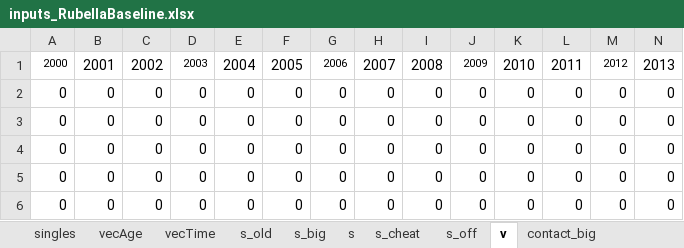
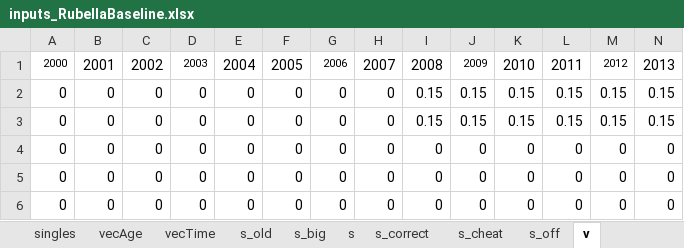
Before and after one commit to TaahirBhorat/RubellaNew, an Excel workbook: parameters/inputs_RubellaBaseline.xlsx, sheet v, drawn as a sheet; only a part is shown; values as stored, in another font and other column widths than the file's, no borders; removed rows and columns are numbered as before the commit, all else as after; rows hold the shown columns only; the diff names each change by its address in the sheet, - before the commit and + after, or states it on an @@ line.

```diff
--- a/parameters/inputs_RubellaBaseline.xlsx (sheet v)
+++ b/parameters/inputs_RubellaBaseline.xlsx (sheet v)
+sheet tab: s_correct
-row 2: 0 | 0 | 0 | 0 | 0 | 0 | 0 | 0 | 0 | 0 | 0 | 0 | 0 | 0
-row 3: 0 | 0 | 0 | 0 | 0 | 0 | 0 | 0 | 0 | 0 | 0 | 0 | 0 | 0
+row 2: 0 | 0 | 0 | 0 | 0 | 0 | 0 | 0 | 0.15 | 0.15 | 0.15 | 0.15 | 0.15 | 0.15
+row 3: 0 | 0 | 0 | 0 | 0 | 0 | 0 | 0 | 0.15 | 0.15 | 0.15 | 0.15 | 0.15 | 0.15
```
Also changed, not shown: sheet s, sheet vecAge, modelStructure/RubellaModel.xlsx, parameters/DataWorkbookRubella.xlsx, 5 other files.
